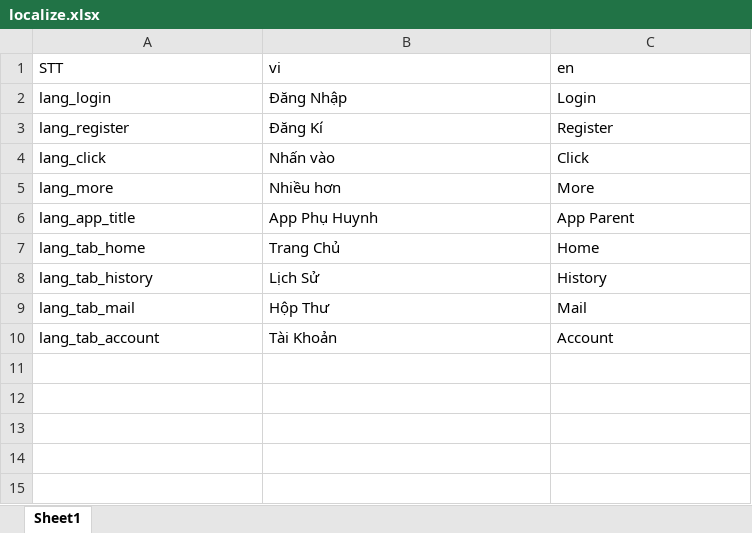
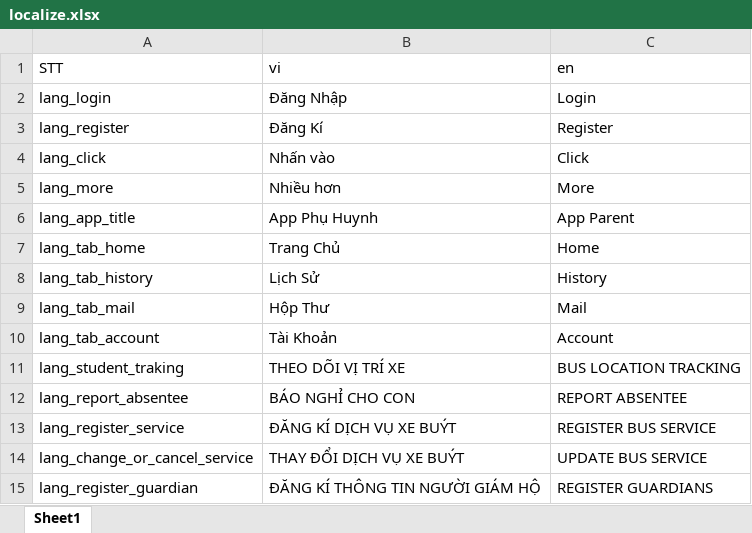
Before and after one commit to doannd1997/RN, an Excel workbook: tools/localize/localize.xlsx, sheet Sheet1, drawn as a sheet; values as stored, in another font and other column widths than the file's, no borders; the diff names each change by its address in the sheet, - before the commit and + after, or states it on an @@ line.

```diff
--- a/tools/localize/localize.xlsx (sheet Sheet1)
+++ b/tools/localize/localize.xlsx (sheet Sheet1)
+row 11: lang_student_traking | THEO DÕI VỊ TRÍ XE | BUS LOCATION TRACKING
+row 12: lang_report_absentee | BÁO NGHỈ CHO CON | REPORT ABSENTEE
+row 13: lang_register_service | ĐĂNG KÍ DỊCH VỤ XE BUÝT | REGISTER BUS SERVICE
+row 14: lang_change_or_cancel_service | THAY ĐỔI DỊCH VỤ XE BUÝT | UPDATE BUS SERVICE
+row 15: lang_register_guardian | ĐĂNG KÍ THÔNG TIN NGƯỜI GIÁM HỘ | REGISTER GUARDIANS
```
Also changed, not shown: 7 other files.
